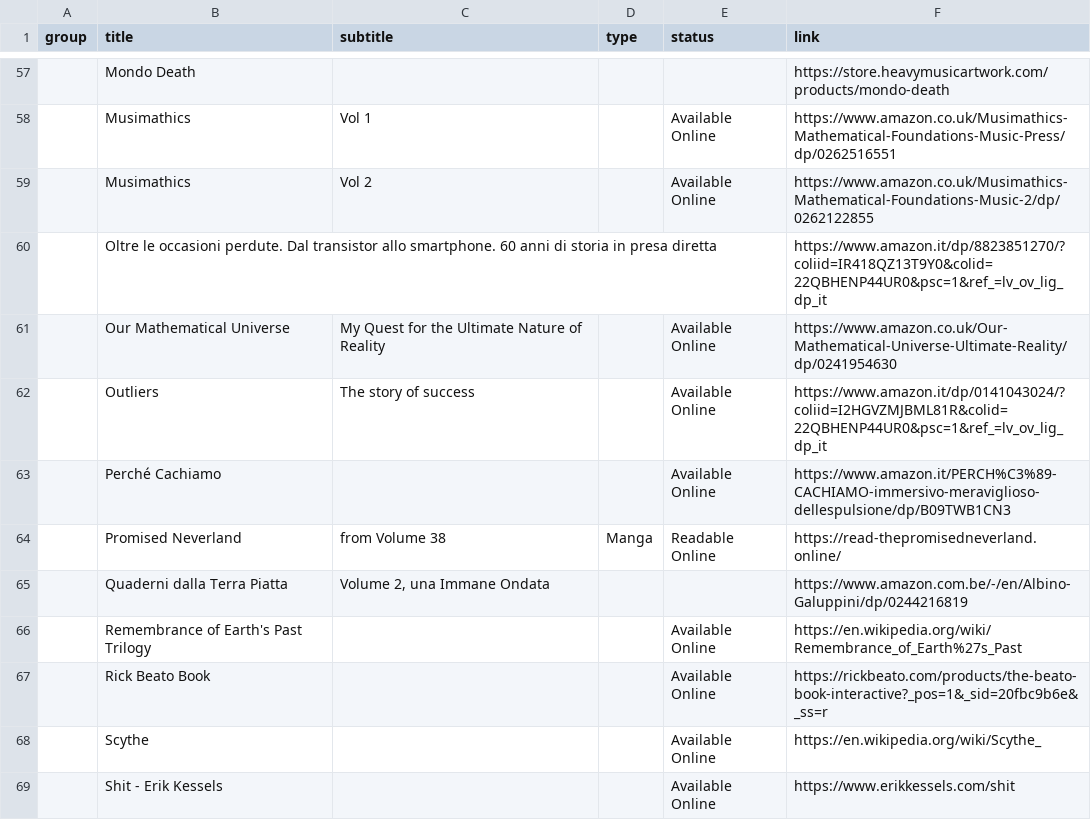
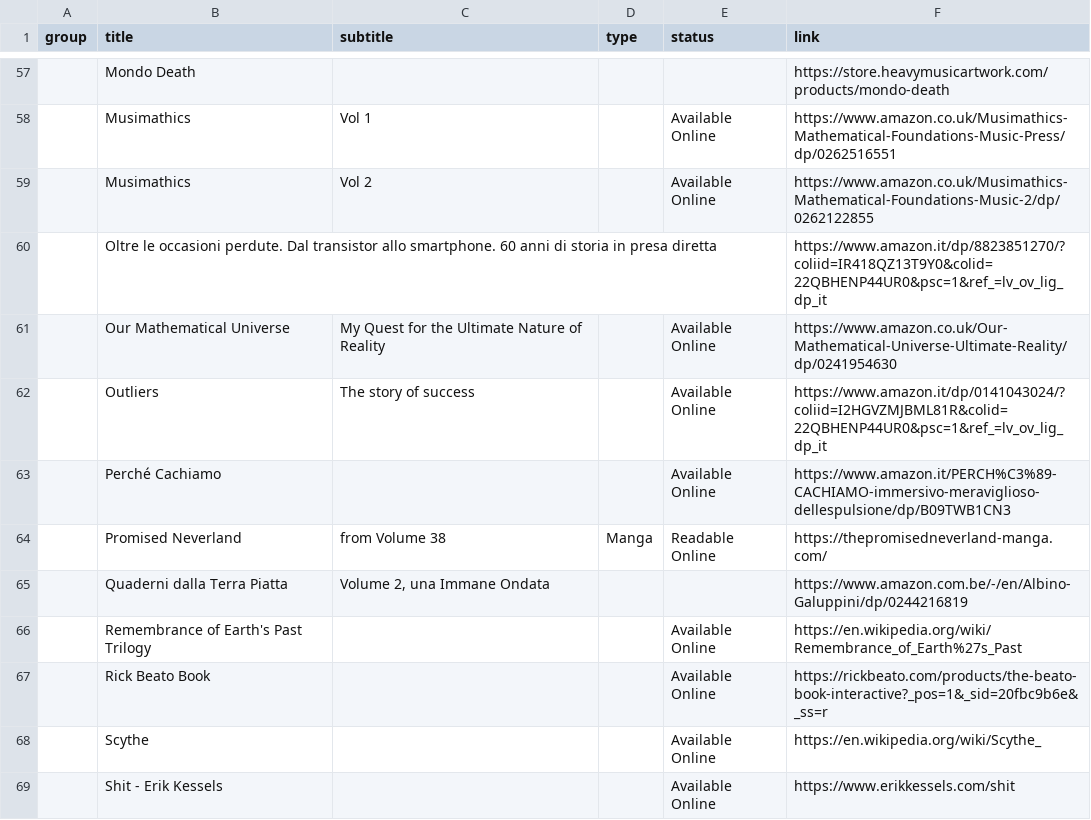
Before and after one commit to benkio/benkio.github.io, a CSV file: data/wantedBooks.csv, drawn as a sheet; only a part is shown, gaps mark what is left out; the diff names each change by its address in the sheet, - before the commit and + after, or states it on an @@ line.

Commit message:
🔧 link

```diff
--- a/data/wantedBooks.csv
+++ b/data/wantedBooks.csv
-F64 (link): https://read-thepromisedneverland.online/
+F64 (link): https://thepromisedneverland-manga.com/
```
